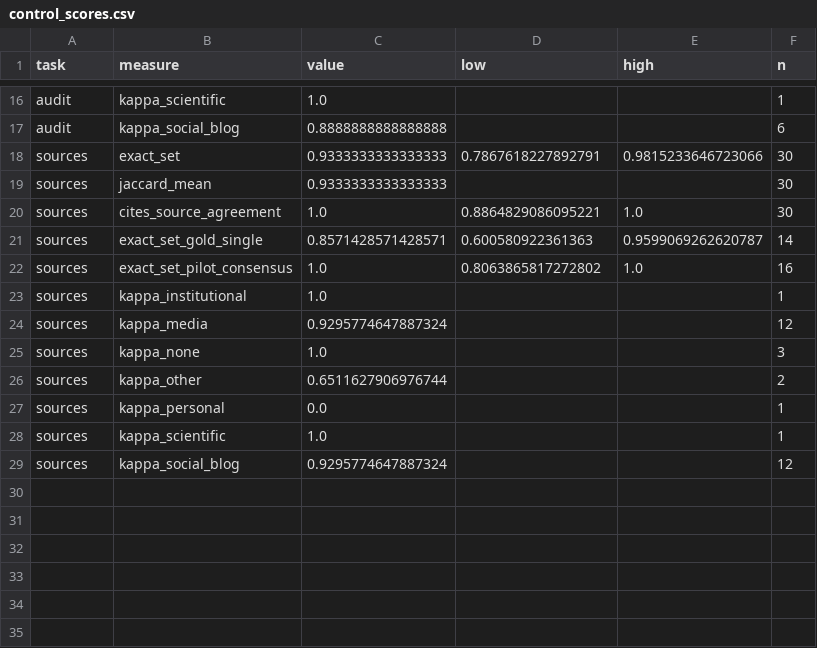
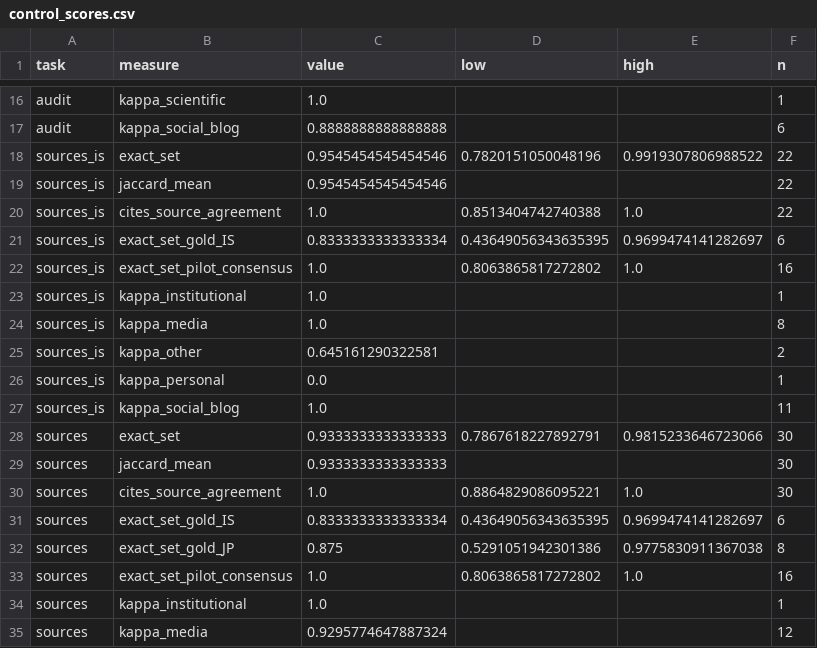
Before and after one commit to igor-sosnowicz/digital-media-analysis, a CSV file: annotations/control/control_scores.csv, drawn as a sheet; only a part is shown, gaps mark what is left out; the shorter side is filled out with more unchanged rows.

```diff
--- a/annotations/control/control_scores.csv
+++ b/annotations/control/control_scores.csv
@@ -17,2 +17,12 @@ audit,kappa_scientific,1.0,,,1
 audit,kappa_social_blog,0.8888888888888888,,,6
+sources_is,exact_set,0.9545454545454546,0.7820151050048196,0.9919307806988522,22
+sources_is,jaccard_mean,0.9545454545454546,,,22
+sources_is,cites_source_agreement,1.0,0.8513404742740388,1.0,22
+sources_is,exact_set_gold_IS,0.8333333333333334,0.43649056343635395,0.9699474141282697,6
+sources_is,exact_set_pilot_consensus,1.0,0.8063865817272802,1.0,16
+sources_is,kappa_institutional,1.0,,,1
+sources_is,kappa_media,1.0,,,8
+sources_is,kappa_other,0.645161290322581,,,2
+sources_is,kappa_personal,0.0,,,1
+sources_is,kappa_social_blog,1.0,,,11
 sources,exact_set,0.9333333333333333,0.7867618227892791,0.9815233646723066,30
@@ -20,3 +30,4 @@ sources,jaccard_mean,0.9333333333333333,,,30
 sources,cites_source_agreement,1.0,0.8864829086095221,1.0,30
-sources,exact_set_gold_single,0.8571428571428571,0.600580922361363,0.9599069262620787,14
+sources,exact_set_gold_IS,0.8333333333333334,0.43649056343635395,0.9699474141282697,6
+sources,exact_set_gold_JP,0.875,0.5291051942301386,0.9775830911367038,8
 sources,exact_set_pilot_consensus,1.0,0.8063865817272802,1.0,16
```
Also changed, not shown: 12 other files.
